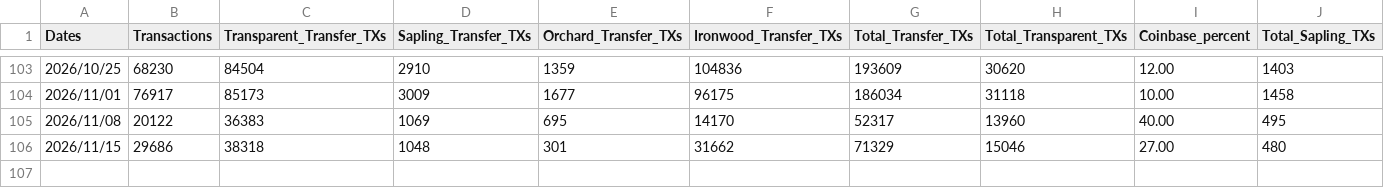
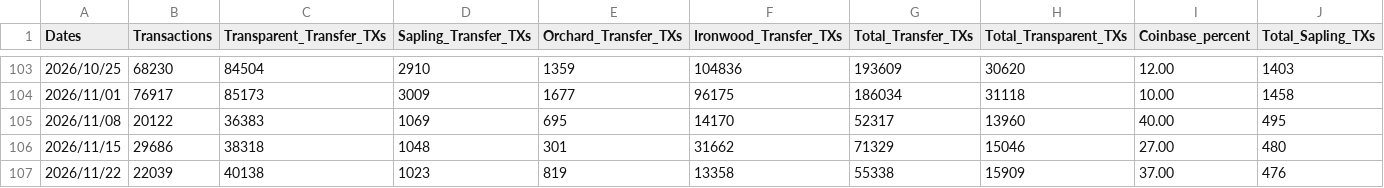
Before and after one commit to ZecHub/zechub-wiki, a CSV file: public/data/zcash/ZecHubWeeklyZECmetrics.csv, drawn as a sheet; only a part is shown, gaps mark what is left out; rows hold the shown columns only; the diff names each change by its address in the sheet, - before the commit and + after, or states it on an @@ line.

Commit message:
shieldedStats update
11/22/26

```diff
--- a/public/data/zcash/ZecHubWeeklyZECmetrics.csv
+++ b/public/data/zcash/ZecHubWeeklyZECmetrics.csv
+row 107: 2026/11/22 | 22039 | 40138 | 1023 | 819 | 13358 | 55338 | 15909 | 37.00 | 476
```
Also changed, not shown: 1 other file.
